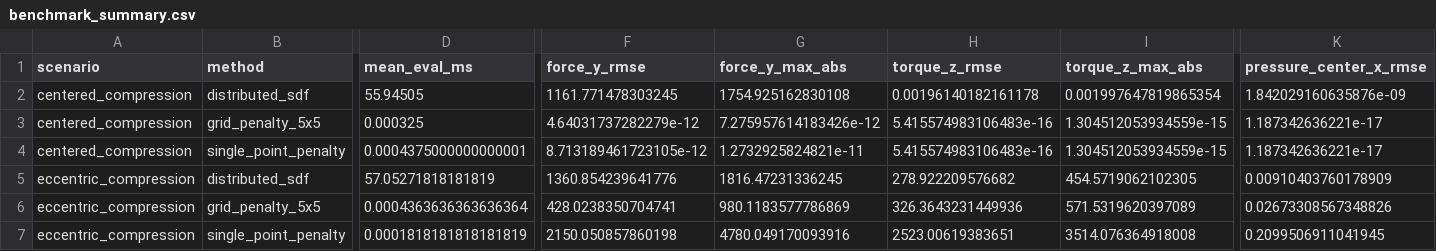
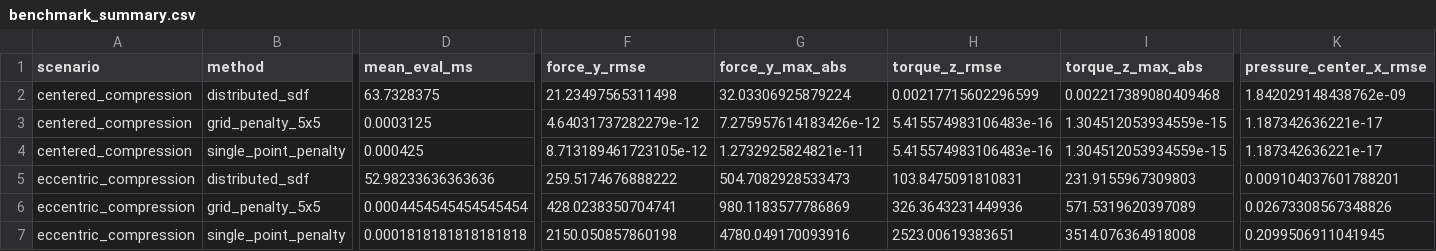
Before and after one commit to W-Moorer/ChronoSDF-Contact, a CSV file: paper/results/benchmark_box_contact/benchmark_summary.csv, drawn as a sheet; only a part is shown, gaps mark what is left out; the diff names each change by its address in the sheet, - before the commit and + after, or states it on an @@ line.

```diff
--- a/paper/results/benchmark_box_contact/benchmark_summary.csv
+++ b/paper/results/benchmark_box_contact/benchmark_summary.csv
-D2 (mean_eval_ms): 55.94505
+D2 (mean_eval_ms): 63.7328375
-F2 (force_y_rmse): 1161.771478303245
+F2 (force_y_rmse): 21.23497565311498
-G2 (force_y_max_abs): 1754.925162830108
+G2 (force_y_max_abs): 32.03306925879224
-H2 (torque_z_rmse): 0.00196140182161178
+H2 (torque_z_rmse): 0.00217715602296599
-I2 (torque_z_max_abs): 0.001997647819865354
+I2 (torque_z_max_abs): 0.002217389080409468
-K2 (pressure_center_x_rmse): 1.842029160635876e-09
+K2 (pressure_center_x_rmse): 1.842029148438762e-09
-D3 (mean_eval_ms): 0.000325
+D3 (mean_eval_ms): 0.0003125
-D4 (mean_eval_ms): 0.0004375000000000001
+D4 (mean_eval_ms): 0.000425
-D5 (mean_eval_ms): 57.05271818181819
+D5 (mean_eval_ms): 52.98233636363636
-F5 (force_y_rmse): 1360.854239641776
+F5 (force_y_rmse): 259.5174676888222
-G5 (force_y_max_abs): 1816.47231336245
+G5 (force_y_max_abs): 504.7082928533473
-H5 (torque_z_rmse): 278.922209576682
+H5 (torque_z_rmse): 103.8475091810831
-I5 (torque_z_max_abs): 454.5719062102305
+I5 (torque_z_max_abs): 231.9155967309803
-K5 (pressure_center_x_rmse): 0.00910403760178909
+K5 (pressure_center_x_rmse): 0.009104037601788201
-D6 (mean_eval_ms): 0.0004363636363636364
+D6 (mean_eval_ms): 0.0004454545454545454
-D7 (mean_eval_ms): 0.0001818181818181819
+D7 (mean_eval_ms): 0.0001818181818181818
```
Also changed, not shown: paper/results/benchmark_box_contact/benchmark_records.csv, 4 other files.
